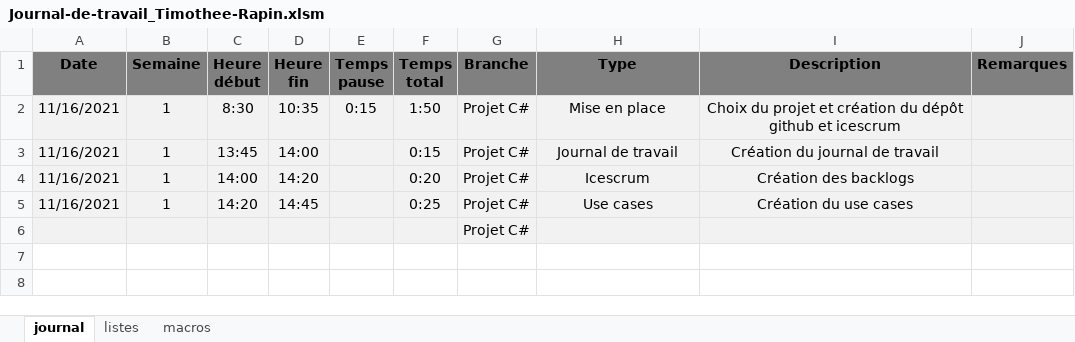
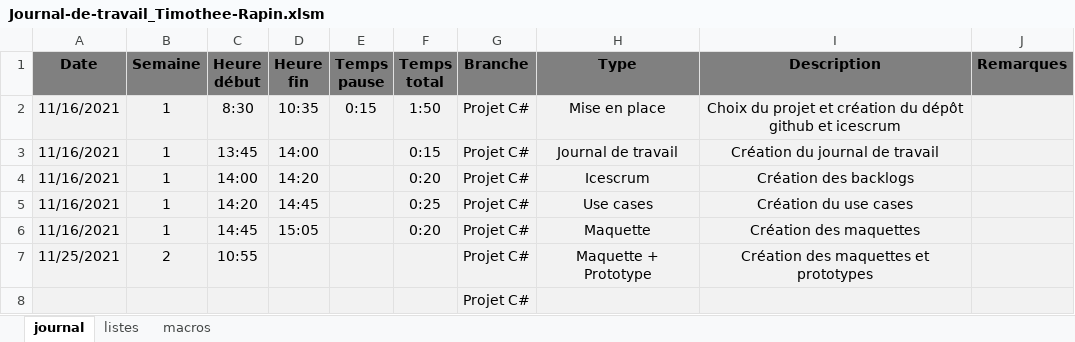
Before and after one commit to Timrap/ProjetCSharp-AGA-TRN, an Excel workbook: Journal-de-travail_Timothee-Rapin.xlsm, sheet journal, drawn as a sheet; values as stored, in another font and other column widths than the file's, no borders; charts and pictures not drawn; the diff names each change by its address in the sheet, - before the commit and + after, or states it on an @@ line.

Commit message:
Maquette en cours Création de plusieurs pages et début du prototype

```diff
--- a/Journal-de-travail_Timothee-Rapin.xlsm (sheet journal)
+++ b/Journal-de-travail_Timothee-Rapin.xlsm (sheet journal)
+row 6: 11/16/2021 | 1 | 14:45 | 15:05 |  | 0:20 | Projet C# | Maquette | Création des maquettes
+row 7: 11/25/2021 | 2 | 10:55 |  |  |  | Projet C# | Maquette + Prototype | Création des maquettes et prototypes
```
Also changed, not shown: sheet macros, charts or pictures, 7 other files.
